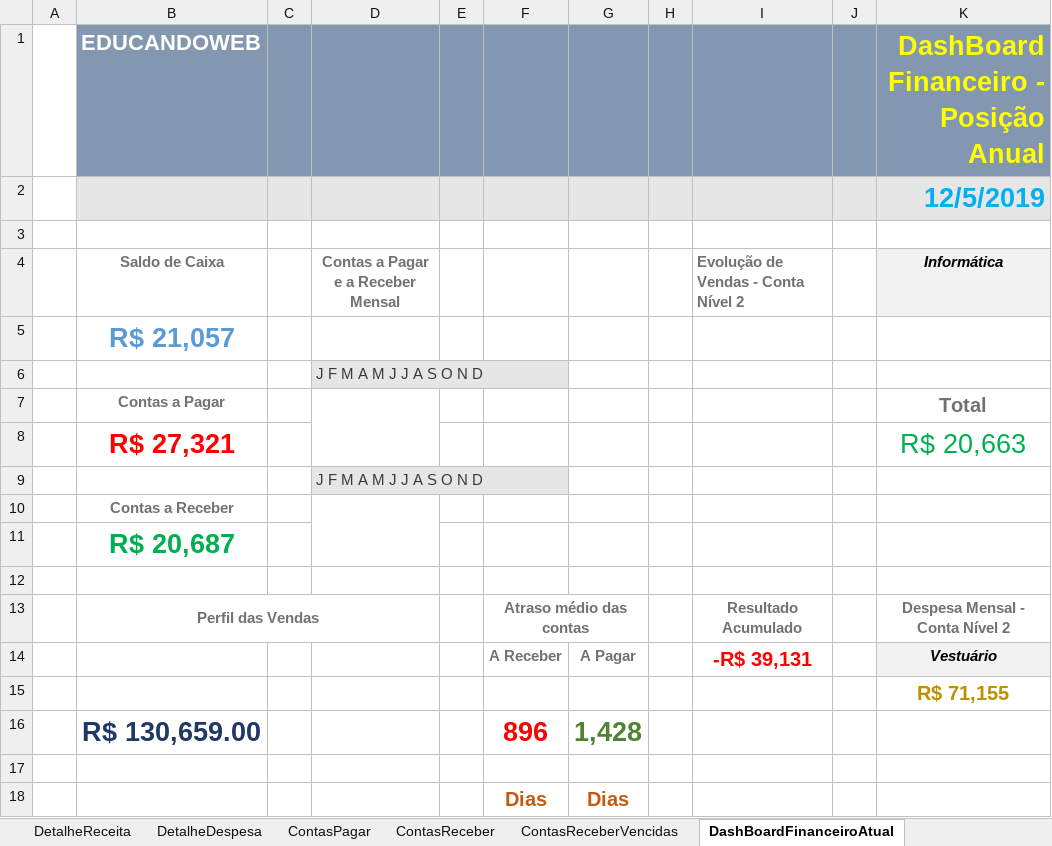
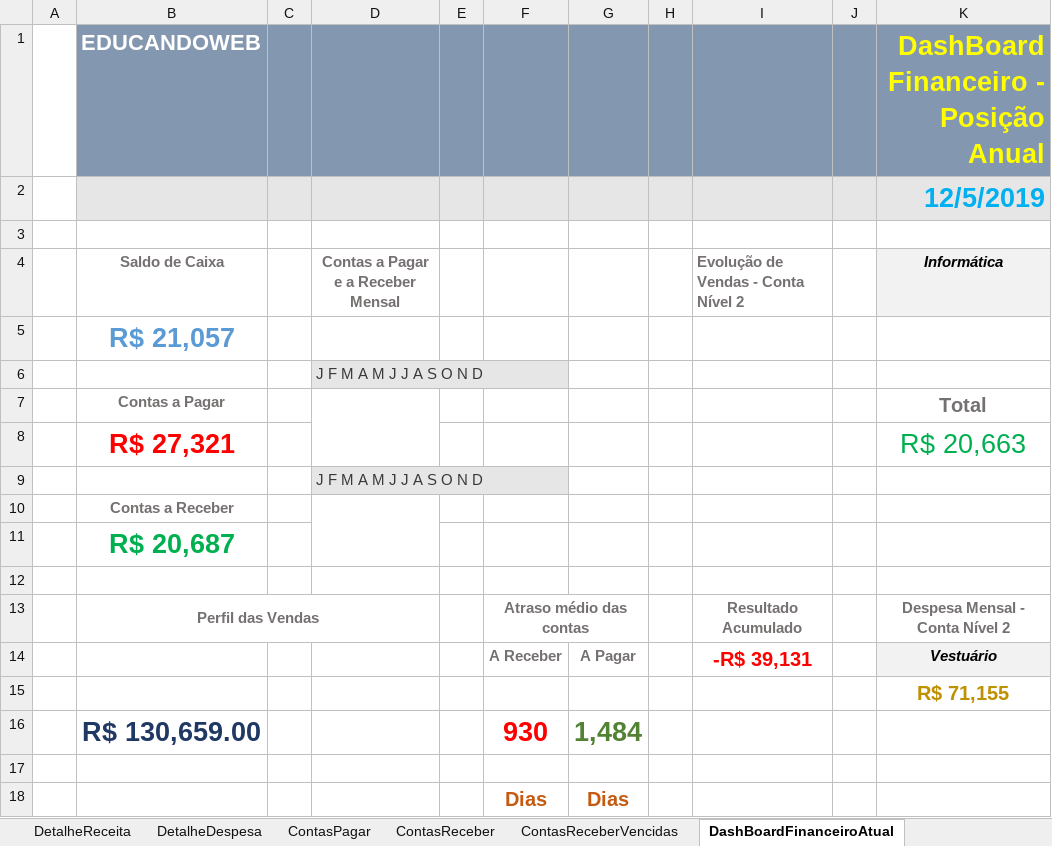
Before and after one commit to almeidadeoliveirabruno/Excel-Nelio-Alves-Projetos, an Excel workbook: Projeto 1/Projeto 1.xlsx, sheet DashBoardFinanceiroAtual, drawn as a sheet; values as stored, in another font and other column widths than the file's, no borders; charts and pictures not drawn; removed rows and columns are numbered as before the commit, all else as after; the diff names each change by its address in the sheet, - before the commit and + after, or states it on an @@ line.

```diff
--- a/Projeto 1/Projeto 1.xlsx (sheet DashBoardFinanceiroAtual)
+++ b/Projeto 1/Projeto 1.xlsx (sheet DashBoardFinanceiroAtual)
-row 16:  | R$ 130,659.00 |  |  |  | 896 | 1,428
+row 16:  | R$ 130,659.00 |  |  |  | 930 | 1,484
```
Also changed, not shown: sheet DetalheReceita, sheet RegistroSaídas, sheet DashBoardFinanceiroAnual, hidden cells, 5 other files.
